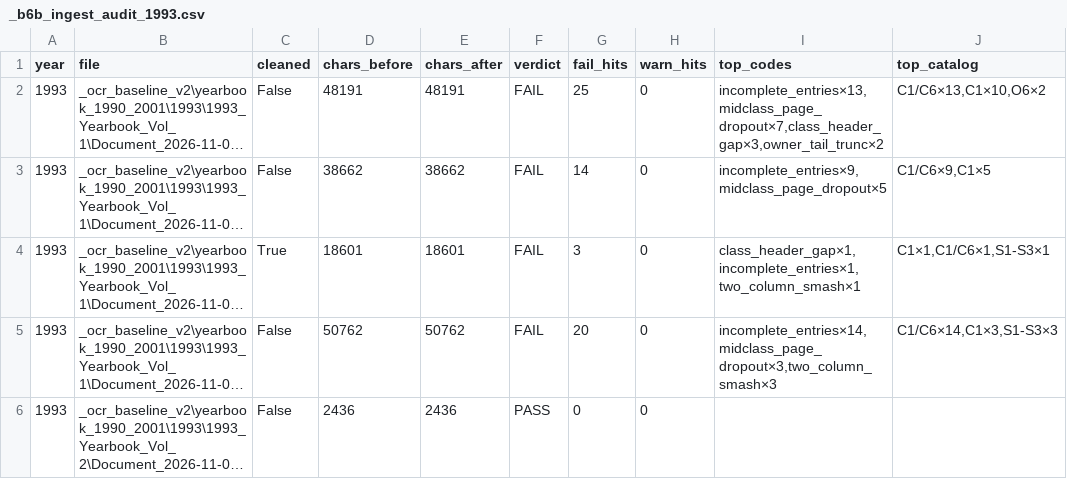
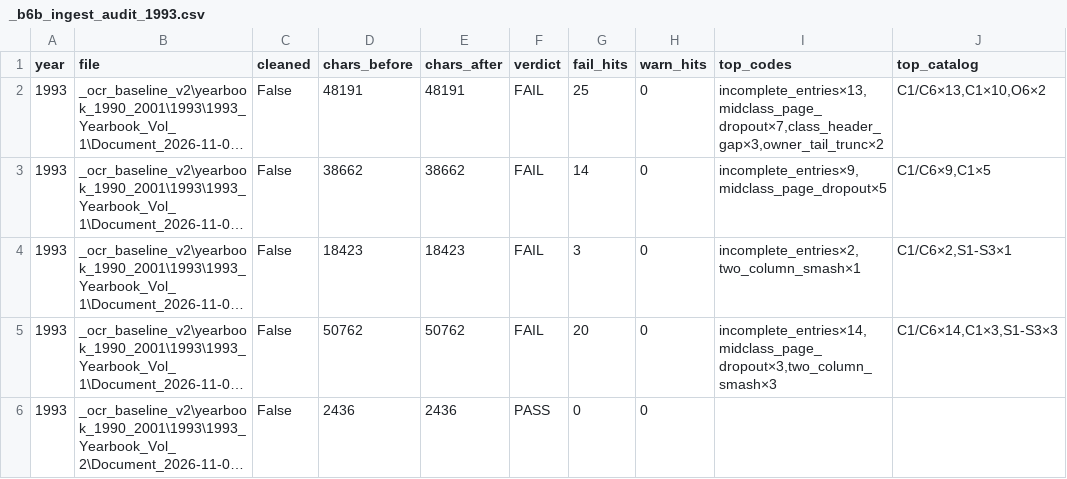
Before and after one commit to mwtorq/jrtca_results, a CSV file: _b6b_ingest_audit_1993.csv, drawn as a sheet; long unchanged cells end in …; the diff names each change by its address in the sheet, - before the commit and + after, or states it on an @@ line.

```diff
--- a/_b6b_ingest_audit_1993.csv
+++ b/_b6b_ingest_audit_1993.csv
-C4 (cleaned): True
+C4 (cleaned): False
-D4 (chars_before): 18601
+D4 (chars_before): 18423
-E4 (chars_after): 18601
+E4 (chars_after): 18423
-I4 (top_codes): class_header_gap×1,incomplete_entries×1,two_column_smash×1
+I4 (top_codes): incomplete_entries×2,two_column_smash×1
-J4 (top_catalog): C1×1,C1/C6×1,S1-S3×1
+J4 (top_catalog): C1/C6×2,S1-S3×1
```
Also changed, not shown: 5 other files.
